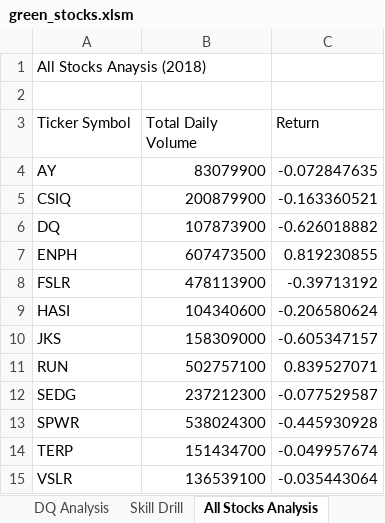
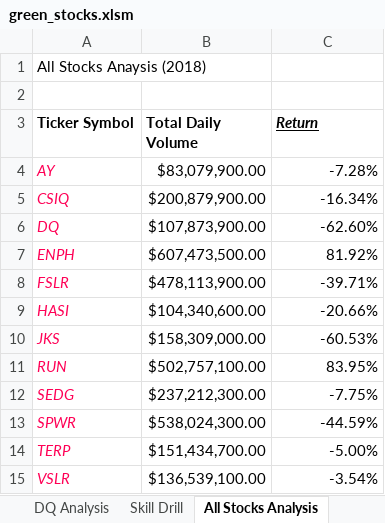
Before and after one commit to airplane3333/stock-analysis, an Excel workbook: green_stocks.xlsm, sheet All Stocks Analysis, drawn as a sheet; values as stored, in another font and other column widths than the file's, no borders; the diff names each change by its address in the sheet, - before the commit and + after, or states it on an @@ line.

Commit message:
Updated output format

```diff
--- a/green_stocks.xlsm (sheet All Stocks Analysis)
+++ b/green_stocks.xlsm (sheet All Stocks Analysis)
-A3:C3 bold: off
+A3:C3 bold: on
@@ C3 italic: off → on, underline: off → on @@
@@ A4:A15 italic: off → on, text colour: black → #FF0055 @@
-B4 (Total Daily Volume): 83079900
+B4 (Total Daily Volume): $83,079,900.00
-C4 (Return): -0.072847635
+C4 (Return): -7.28%
-B5 (Total Daily Volume): 200879900
+B5 (Total Daily Volume): $200,879,900.00
-C5 (Return): -0.163360521
+C5 (Return): -16.34%
-B6 (Total Daily Volume): 107873900
+B6 (Total Daily Volume): $107,873,900.00
-C6 (Return): -0.626018882
+C6 (Return): -62.60%
-B7 (Total Daily Volume): 607473500
+B7 (Total Daily Volume): $607,473,500.00
-C7 (Return): 0.819230855
+C7 (Return): 81.92%
-B8 (Total Daily Volume): 478113900
+B8 (Total Daily Volume): $478,113,900.00
-C8 (Return): -0.39713192
+C8 (Return): -39.71%
-B9 (Total Daily Volume): 104340600
+B9 (Total Daily Volume): $104,340,600.00
-C9 (Return): -0.206580624
+C9 (Return): -20.66%
-B10 (Total Daily Volume): 158309000
+B10 (Total Daily Volume): $158,309,000.00
-C10 (Return): -0.605347157
+C10 (Return): -60.53%
-B11 (Total Daily Volume): 502757100
+B11 (Total Daily Volume): $502,757,100.00
-C11 (Return): 0.839527071
+C11 (Return): 83.95%
-B12 (Total Daily Volume): 237212300
+B12 (Total Daily Volume): $237,212,300.00
-C12 (Return): -0.077529587
+C12 (Return): -7.75%
-B13 (Total Daily Volume): 538024300
+B13 (Total Daily Volume): $538,024,300.00
-C13 (Return): -0.445930928
+C13 (Return): -44.59%
-B14 (Total Daily Volume): 151434700
+B14 (Total Daily Volume): $151,434,700.00
-C14 (Return): -0.049957674
+C14 (Return): -5.00%
-B15 (Total Daily Volume): 136539100
+B15 (Total Daily Volume): $136,539,100.00
-C15 (Return): -0.035443064
+C15 (Return): -3.54%
```
